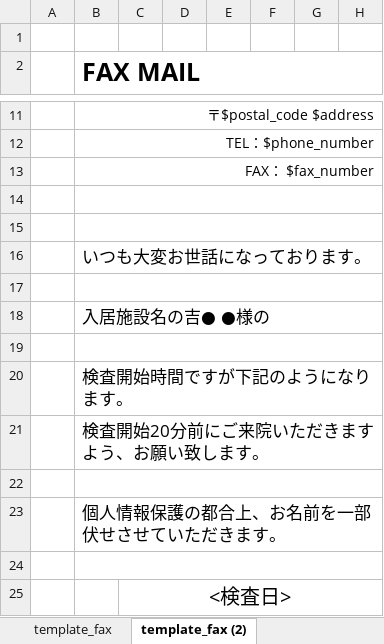
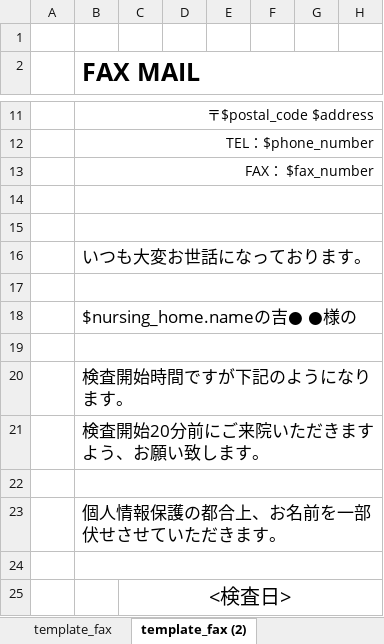
Before and after one commit to tellus21/ers, an Excel workbook: public/downloads/FAX_1.xlsx, sheet template_fax (2), drawn as a sheet; only a part is shown, gaps mark what is left out; values as stored, in another font and other column widths than the file's, no borders; the diff names each change by its address in the sheet, - before the commit and + after, or states it on an @@ line.

```diff
--- a/public/downloads/FAX_1.xlsx (sheet template_fax (2))
+++ b/public/downloads/FAX_1.xlsx (sheet template_fax (2))
-B18 (FAX MAIL): 入居施設名の吉● ●様の
+B18 (FAX MAIL): $nursing_home.nameの吉● ●様の
```
Also changed, not shown: sheet template_fax (4), sheet template_fax (3), sheet template_fax, other sheet tabs, public/templates/template_fax.xlsx, 1 other file.
